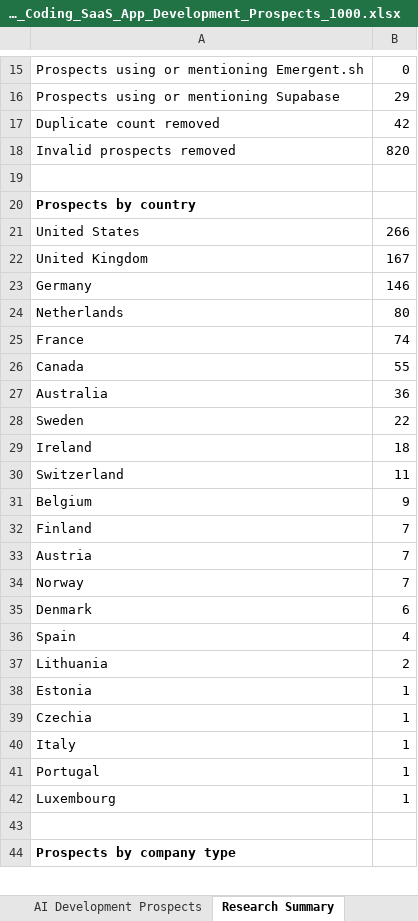
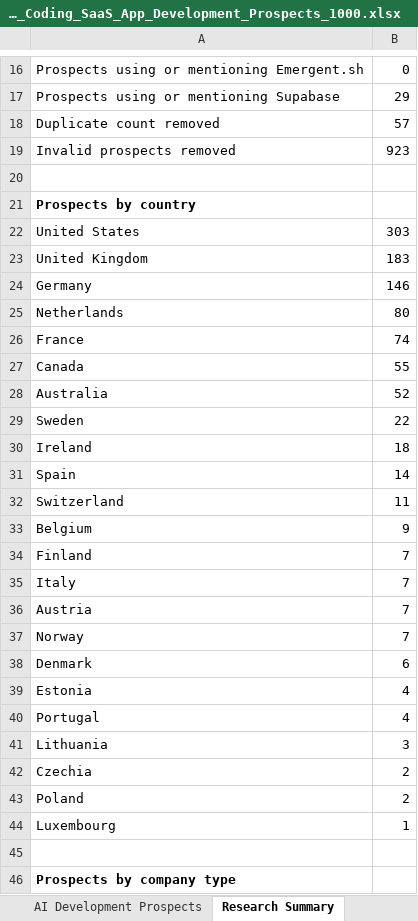
Before and after one commit to Vedrix-dev01/get-order, an Excel workbook: AI_Vibe_Coding_SaaS_App_Development_Prospects_1000.xlsx, sheet Research Summary, drawn as a sheet; only a part is shown, gaps mark what is left out; values as stored, in another font and other column widths than the file's, no borders; removed rows and columns are numbered as before the commit, all else as after; the diff covers the shown part only; the diff names each change by its address in the sheet, - before the commit and + after, or states it on an @@ line.

```diff
--- a/AI_Vibe_Coding_SaaS_App_Development_Prospects_1000.xlsx (sheet Research Summary)
+++ b/AI_Vibe_Coding_SaaS_App_Development_Prospects_1000.xlsx (sheet Research Summary)
-B18: 42
+B18: 57
-B19: 820
+B19: 923
-B22: 266
+B22: 303
-B23: 167
+B23: 183
-B28: 36
+B28: 52
+row 31: Spain | 14
+row 35: Italy | 7
-A39: Spain
+A39: Estonia
+row 40: Portugal | 4
-B41: 2
+B41: 3
-row 38: Estonia | 1
-B42: 1
+B42: 2
-row 40: Italy | 1
-row 41: Portugal | 1
+row 43: Poland | 2
```
Also changed, not shown: 2 added rows, 1 removed row and 27 edited cells elsewhere in this sheet, sheet AI Development Prospects.
